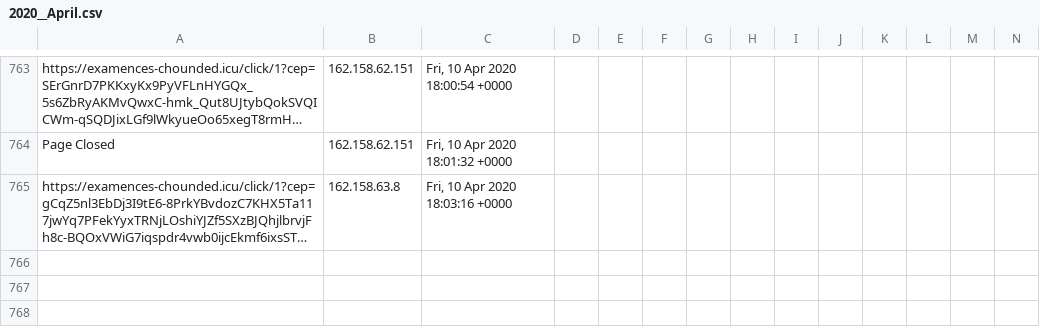
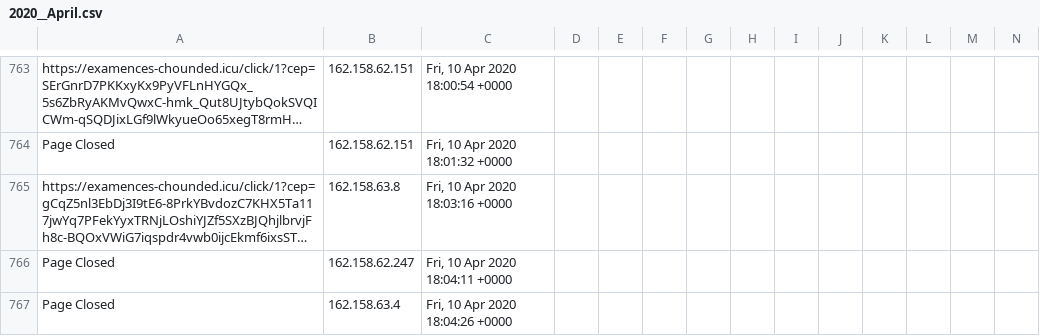
Before and after one commit to runacode/jewls1, a CSV file: logs/2020__April.csv, drawn as a sheet; only a part is shown, gaps mark what is left out; long unchanged cells end in …; rows hold the shown columns only; the diff names each change by its address in the sheet, - before the commit and + after, or states it on an @@ line.

Commit message:
Site Editor Update

```diff
--- a/logs/2020__April.csv
+++ b/logs/2020__April.csv
+row 766: Page Closed | 162.158.62.247 | Fri, 10 Apr 2020 18:04:11 +0000
+row 767: Page Closed | 162.158.63.4 | Fri, 10 Apr 2020 18:04:26 +0000
```
